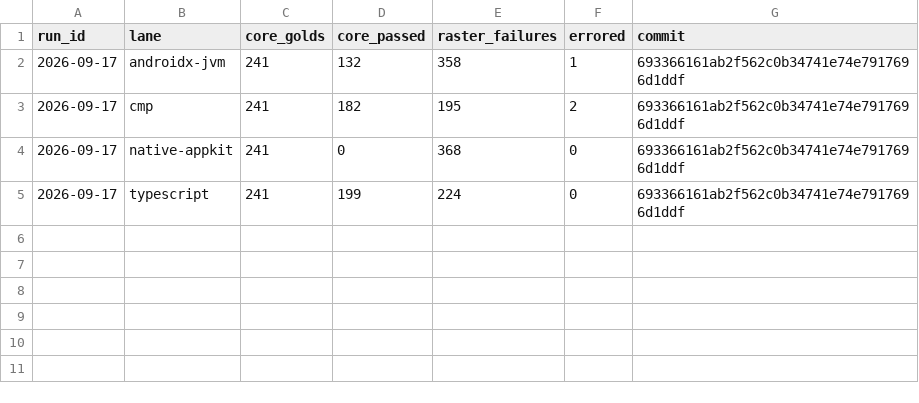
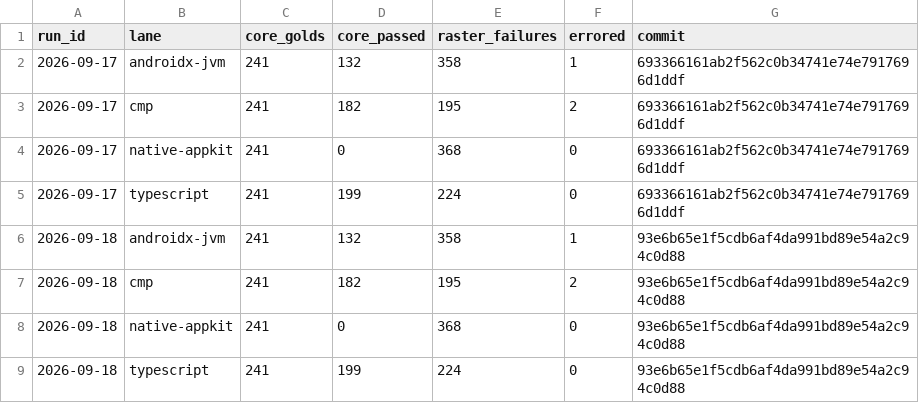
Before and after one commit to yschimke/rc-players, a CSV file: history.csv, drawn as a sheet; the diff names each change by its address in the sheet, - before the commit and + after, or states it on an @@ line.

```diff
--- a/history.csv
+++ b/history.csv
+row 6: 2026-09-18 | androidx-jvm | 241 | 132 | 358 | 1 | 93e6b65e1f5cdb6af4da991bd89e54a2c94c0d88
+row 7: 2026-09-18 | cmp | 241 | 182 | 195 | 2 | 93e6b65e1f5cdb6af4da991bd89e54a2c94c0d88
+row 8: 2026-09-18 | native-appkit | 241 | 0 | 368 | 0 | 93e6b65e1f5cdb6af4da991bd89e54a2c94c0d88
+row 9: 2026-09-18 | typescript | 241 | 199 | 224 | 0 | 93e6b65e1f5cdb6af4da991bd89e54a2c94c0d88
```
Also changed, not shown: 6 other files.
